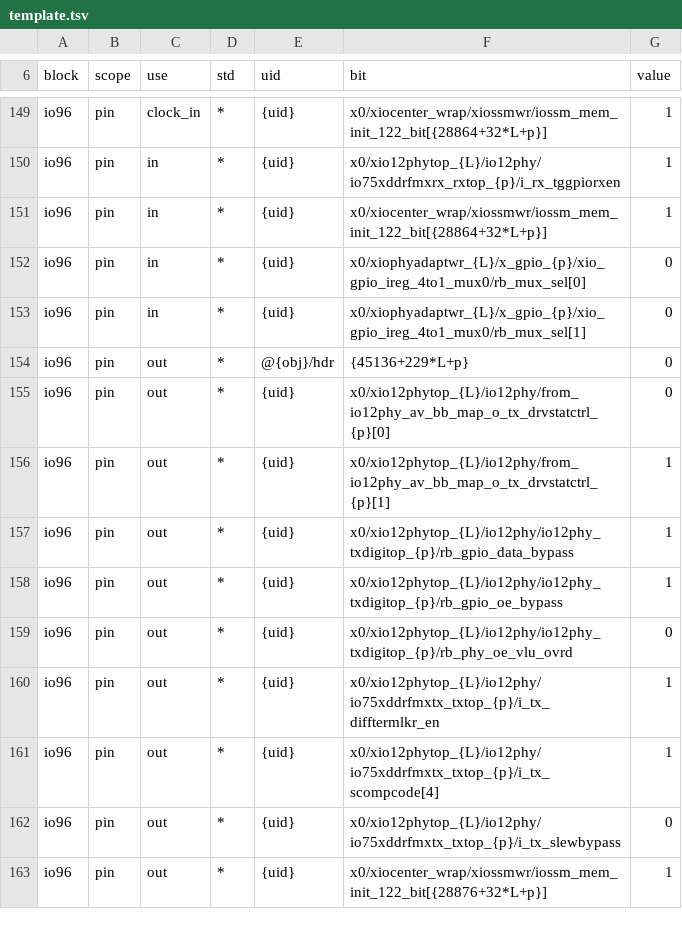
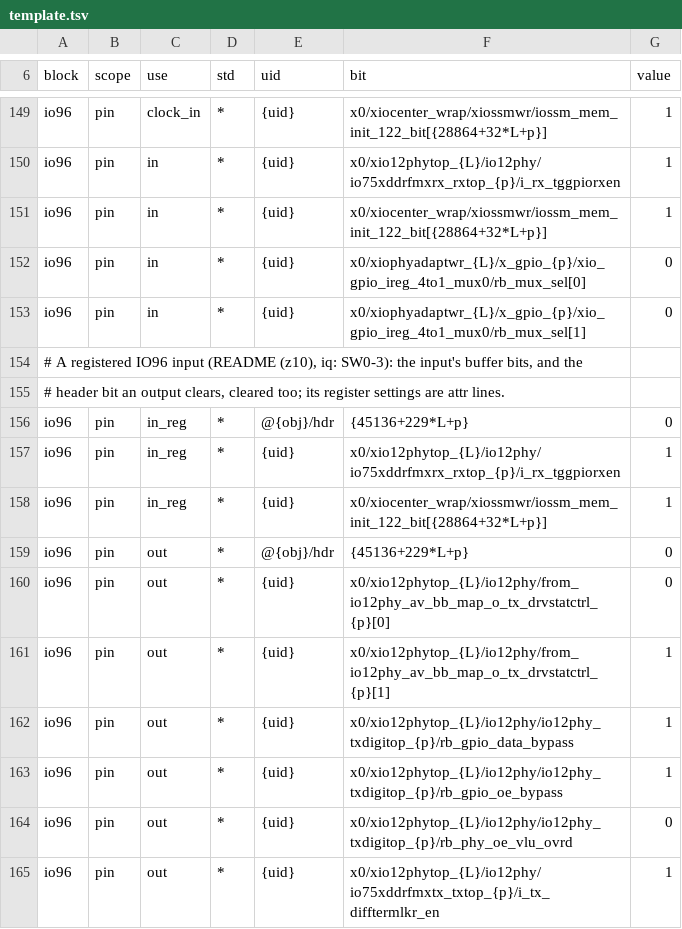
Before and after one commit to cramt/agilex5-re, a TSV file: db/sm4revb/io/template.tsv, drawn as a sheet; only a part is shown, gaps mark what is left out; the shorter side is filled out with more unchanged rows; the diff names each change by its address in the sheet, - before the commit and + after, or states it on an @@ line.

Commit message:
Phase 10 step 1 (readback): I/O registers from Quartus' iq and ct images (control block pins, active-low controls through I/O-tile RPI inverters, preset, input sync clear, inverted OE register), a5db rpimap, IO96 in_reg template use; a5synth (chipsmith-synth front end) started

```diff
--- a/db/sm4revb/io/template.tsv
+++ b/db/sm4revb/io/template.tsv
+row 154: # A registered IO96 input (README (z10), iq: SW0-3): the input's buffer bits, and the
+row 155: # header bit an output clears, cleared too; its register settings are attr lines.
+row 156: io96 | pin | in_reg | * | @{obj}/hdr | {45136+229*L+p} | 0
+row 157: io96 | pin | in_reg | * | {uid} | x0/xio12phytop_{L}/io12phy/io75xddrfmxrx_rxtop_{p}/i_rx_tggpiorxen | 1
+row 158: io96 | pin | in_reg | * | {uid} | x0/xiocenter_wrap/xiossmwr/iossm_mem_init_122_bit[{28864+32*L+p}] | 1
```
Also changed, not shown: 27 other files.
